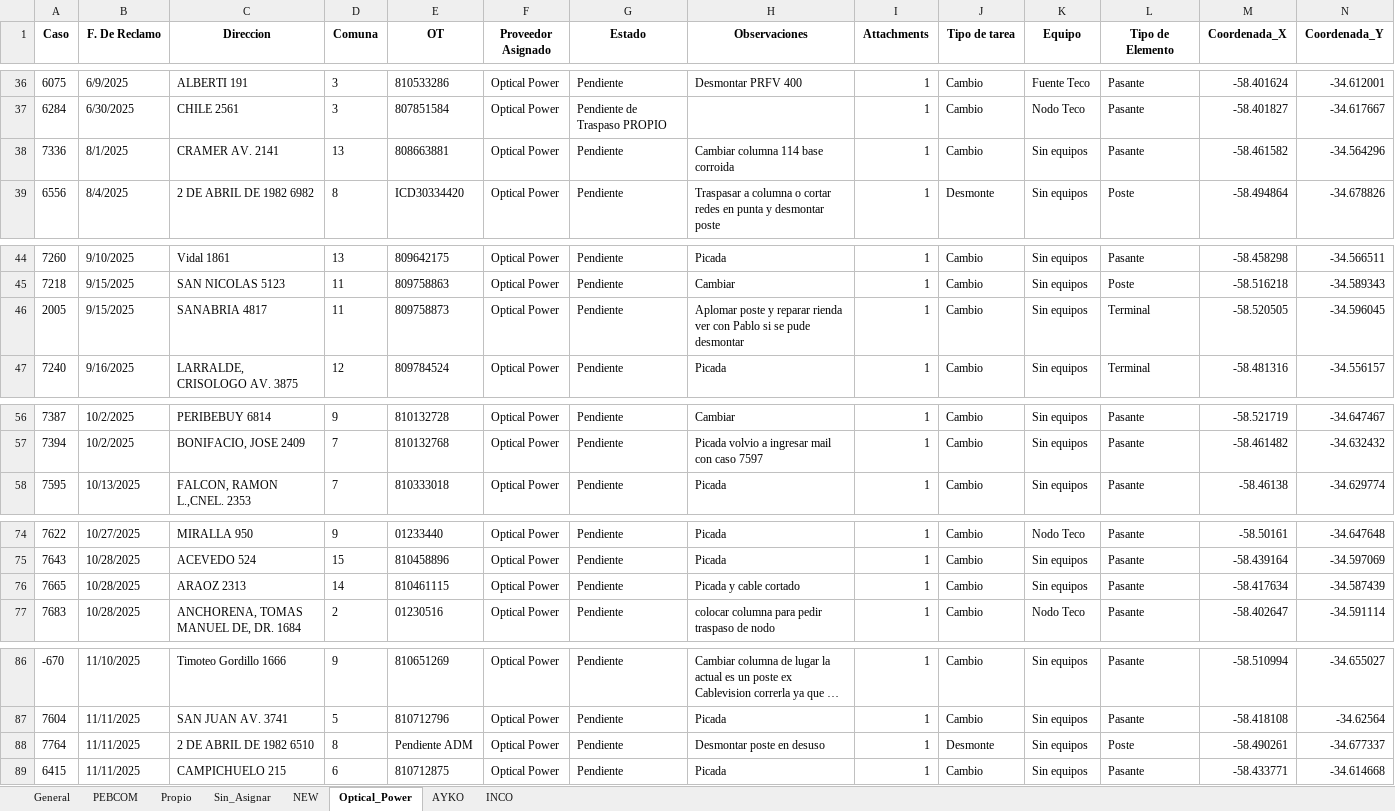
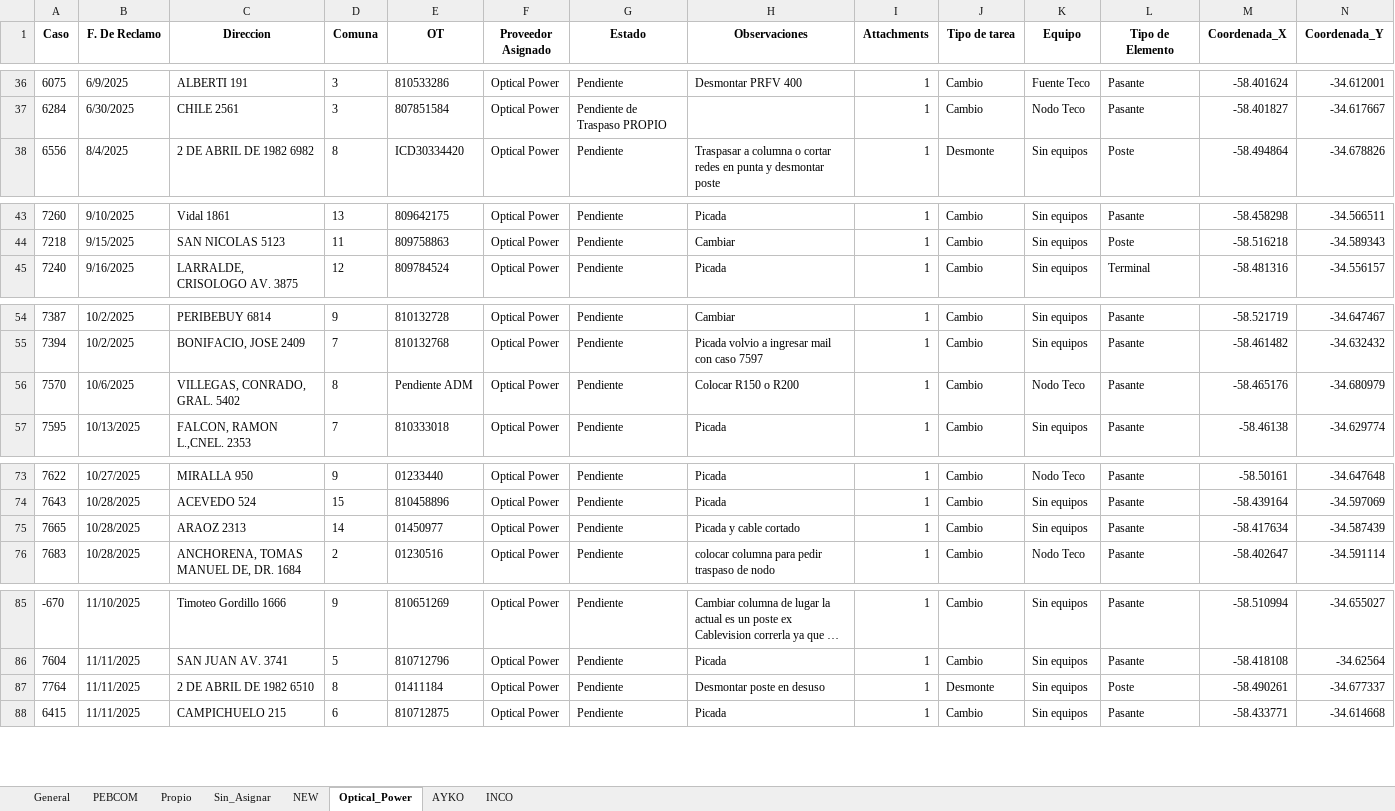
Before and after one commit to gestiondereclamosteco/pendientes_mantenimiento, an Excel workbook: mapa_interactivo.xlsx, sheet Optical_Power, drawn as a sheet; only a part is shown, gaps mark what is left out; long unchanged cells end in …; values as stored, in another font and other column widths than the file's, no borders; removed rows and columns are numbered as before the commit, all else as after; rows hold the shown columns only; the diff names each change by its address in the sheet, - before the commit and + after, or states it on an @@ line.

```diff
--- a/mapa_interactivo.xlsx (sheet Optical_Power)
+++ b/mapa_interactivo.xlsx (sheet Optical_Power)
-row 38: 7336 | 8/1/2025 | CRAMER AV. 2141 | 13 | 808663881 | Optical Power | Pendiente | Cambiar columna 114 base corroida | 1 | Cambio | Sin equipos | Pasante | -58.461582 | -34.564296
-row 46: 2005 | 9/15/2025 | SANABRIA 4817 | 11 | 809758873 | Optical Power | Pendiente | Aplomar poste y reparar rienda ver con Pablo si se pude desmontar | 1 | Cambio | Sin equipos | Terminal | -58.520505 | -34.596045
+row 56: 7570 | 10/6/2025 | VILLEGAS, CONRADO, GRAL. 5402 | 8 | Pendiente ADM | Optical Power | Pendiente | Colocar R150 o R200 | 1 | Cambio | Nodo Teco | Pasante | -58.465176 | -34.680979
-E75 (OT): 810461115
+E75 (OT): 01450977
-E87 (OT): Pendiente ADM
+E87 (OT): 01411184
```
Also changed, not shown: sheet General, sheet PEBCOM, sheet NEW, sheet Sin_Asignar, 1 other file.
